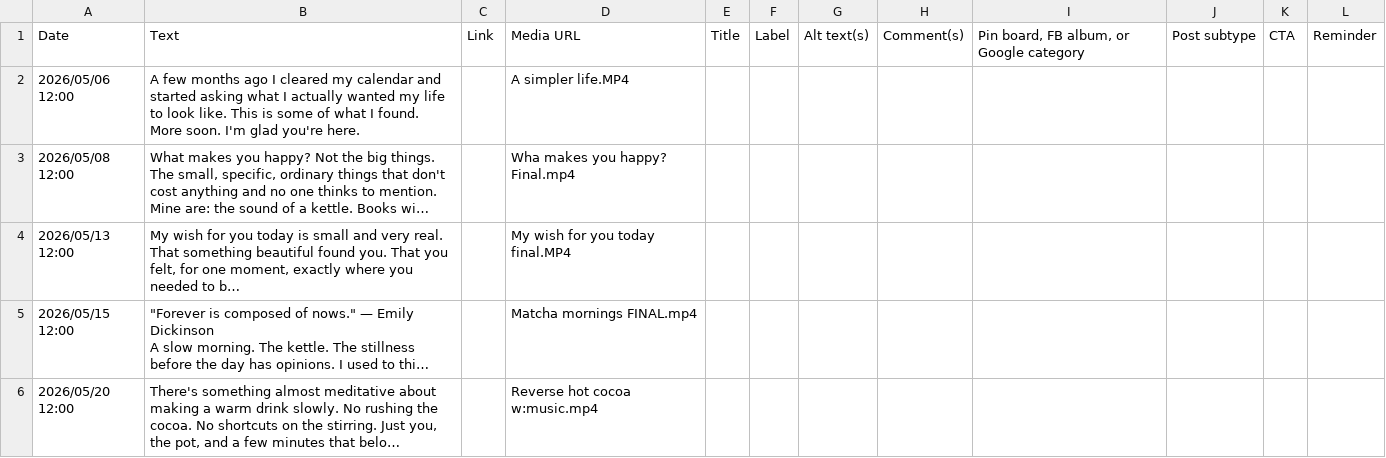
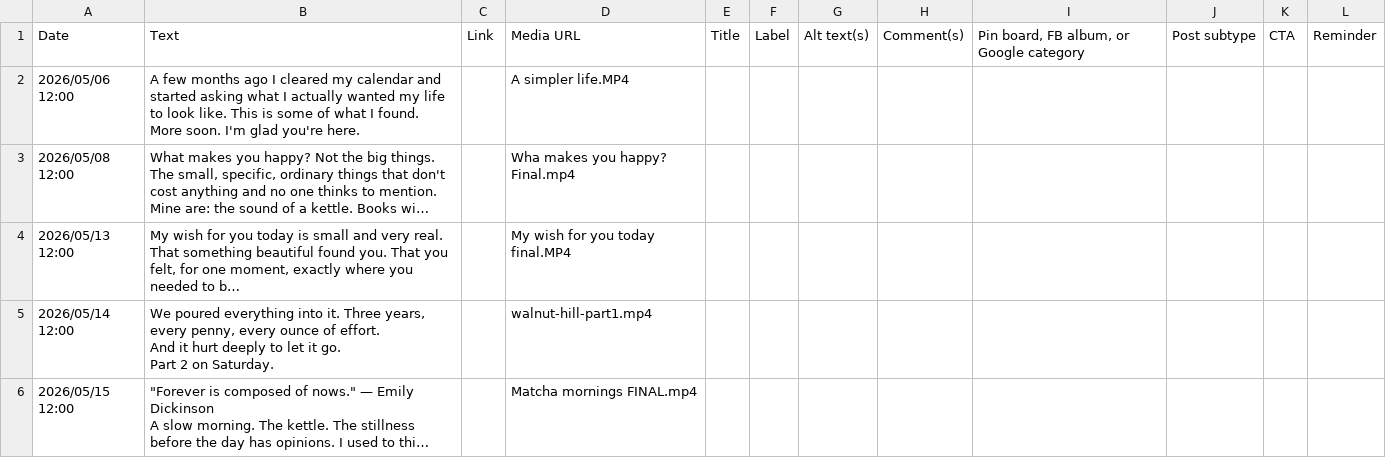
Before and after one commit to slateandsignal/moss-and-mail, a CSV file: csv-archive/MossAndMail_Publer_Facebook_2026-05-12.csv, drawn as a sheet; only a part is shown; the shorter side is filled out with more unchanged rows; long unchanged cells end in …; ↵ is a line break in a cell; the diff covers the shown part only; the diff names each change by its address in the sheet, - before the commit and + after, or states it on an @@ line.

```diff
--- a/csv-archive/MossAndMail_Publer_Facebook_2026-05-12.csv
+++ b/csv-archive/MossAndMail_Publer_Facebook_2026-05-12.csv
+row 5: 2026/05/14 12:00 | We poured everything into it. Three years, every penny, every ounce of effort. ↵ And it hurt deeply to let it go. ↵ Part 2 on Saturday. |  | walnut-hill-part1.mp4
```
Also changed, not shown: 2 added rows elsewhere in this file, MossAndMail_Publer_Facebook.csv, MossAndMail_Publer_Instagram.csv, 8 other files.
